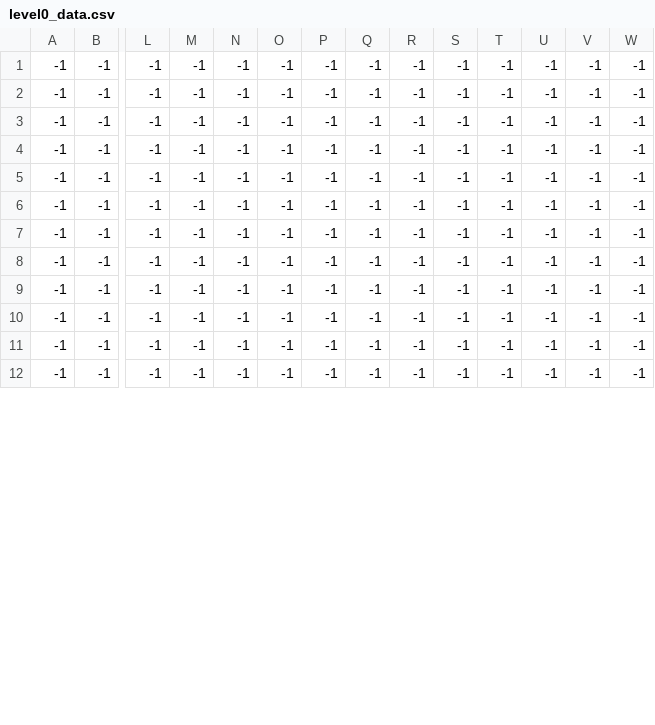
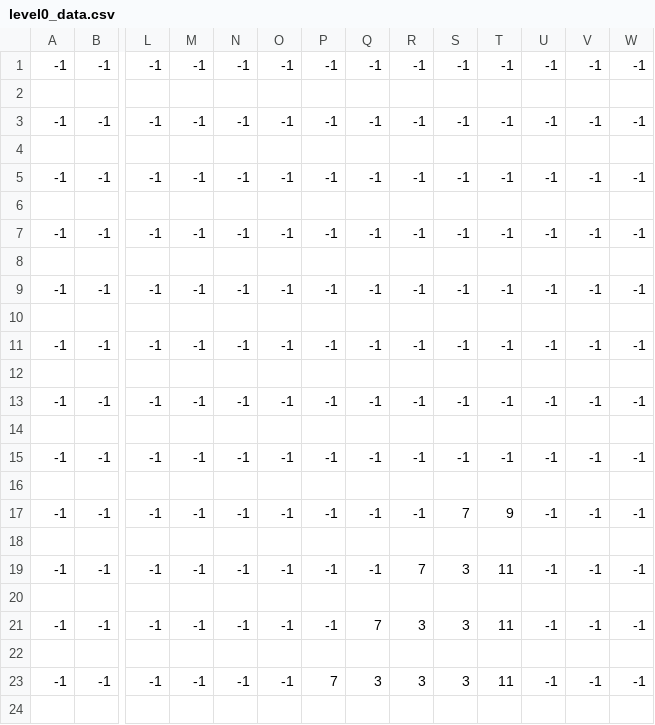
Before and after one commit to EliaMaillard-Salin/MiniStudio, a CSV file: level0_data.csv, drawn as a sheet; only a part is shown, gaps mark what is left out; addresses are those after the commit; rows hold the shown columns only; the diff covers the shown part only; the diff names each change by its address in the sheet, - before the commit and + after, or states it on an @@ line.

```diff
--- a/level0_data.csv
+++ b/level0_data.csv
+row 2: (empty)
+row 4: (empty)
+row 6: (empty)
+row 8: (empty)
+row 10: (empty)
+row 12: (empty)
+row 14: (empty)
+row 16: (empty)
-S17: -1
+S17: 7
-T17: -1
+T17: 9
+row 18: (empty)
-R19: -1
+R19: 7
-S19: -1
+S19: 3
-T19: -1
+T19: 11
+row 20: (empty)
-Q21: -1
+Q21: 7
-R21: -1
+R21: 3
-S21: -1
+S21: 3
-T21: -1
+T21: 11
+row 22: (empty)
-P23: -1
+P23: 7
-Q23: -1
+Q23: 3
-R23: -1
+R23: 3
-S23: -1
+S23: 3
-T23: -1
+T23: 11
+row 24: (empty)
```
Also changed, not shown: 3 added rows and 54 edited cells elsewhere in this file, 45 other files.
